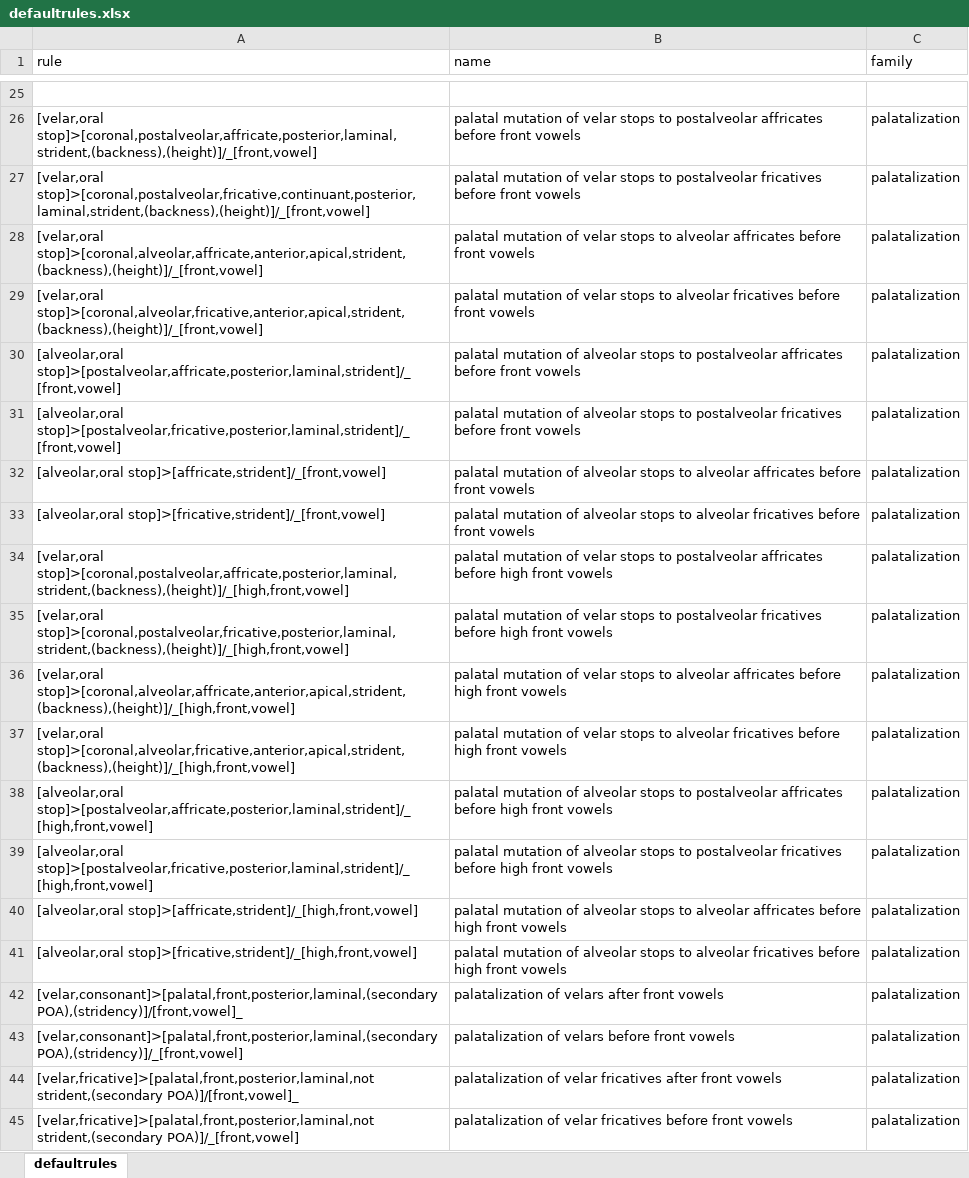
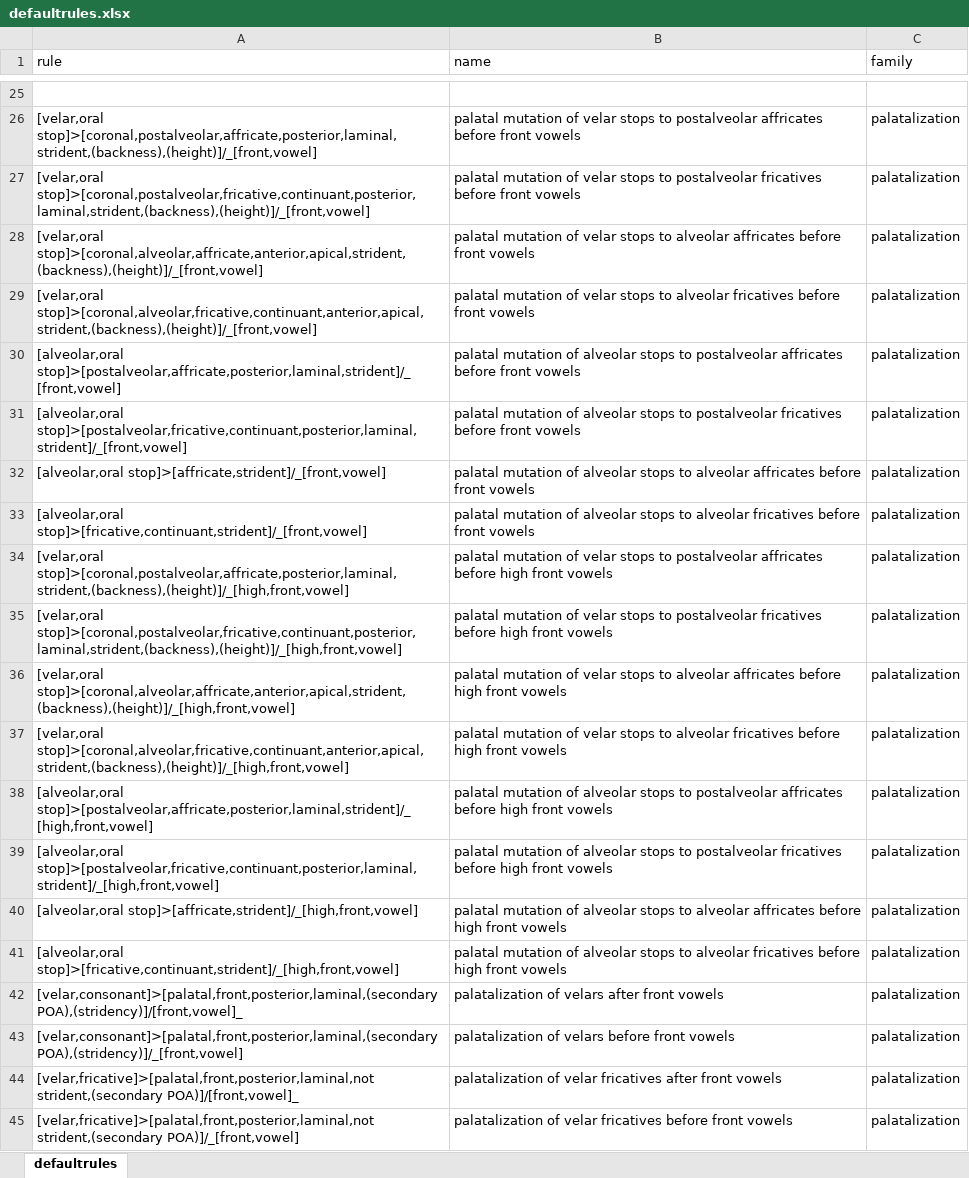
Before and after one commit to Accelsnow/phonogenesis, an Excel workbook: script/data/defaultrules.xlsx, sheet defaultrules, drawn as a sheet; only a part is shown, gaps mark what is left out; values as stored, in another font and other column widths than the file's, no borders; the diff names each change by its address in the sheet, - before the commit and + after, or states it on an @@ line.

```diff
--- a/script/data/defaultrules.xlsx (sheet defaultrules)
+++ b/script/data/defaultrules.xlsx (sheet defaultrules)
-A29 (rule): [velar,oral stop]>[coronal,alveolar,fricative,anterior,apical,strident,(backness),(height)]/_[front,vowel]
+A29 (rule): [velar,oral stop]>[coronal,alveolar,fricative,continuant,anterior,apical,strident,(backness),(height)]/_[front,vowel]
-A31 (rule): [alveolar,oral stop]>[postalveolar,fricative,posterior,laminal,strident]/_[front,vowel]
+A31 (rule): [alveolar,oral stop]>[postalveolar,fricative,continuant,posterior,laminal,strident]/_[front,vowel]
-A33 (rule): [alveolar,oral stop]>[fricative,strident]/_[front,vowel]
+A33 (rule): [alveolar,oral stop]>[fricative,continuant,strident]/_[front,vowel]
-A35 (rule): [velar,oral stop]>[coronal,postalveolar,fricative,posterior,laminal,strident,(backness),(height)]/_[high,front,vowel]
+A35 (rule): [velar,oral stop]>[coronal,postalveolar,fricative,continuant,posterior,laminal,strident,(backness),(height)]/_[high,front,vowel]
-A37 (rule): [velar,oral stop]>[coronal,alveolar,fricative,anterior,apical,strident,(backness),(height)]/_[high,front,vowel]
+A37 (rule): [velar,oral stop]>[coronal,alveolar,fricative,continuant,anterior,apical,strident,(backness),(height)]/_[high,front,vowel]
-A39 (rule): [alveolar,oral stop]>[postalveolar,fricative,posterior,laminal,strident]/_[high,front,vowel]
+A39 (rule): [alveolar,oral stop]>[postalveolar,fricative,continuant,posterior,laminal,strident]/_[high,front,vowel]
-A41 (rule): [alveolar,oral stop]>[fricative,strident]/_[high,front,vowel]
+A41 (rule): [alveolar,oral stop]>[fricative,continuant,strident]/_[high,front,vowel]
```
Also changed, not shown: 9 other files.
